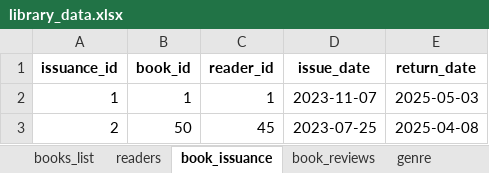
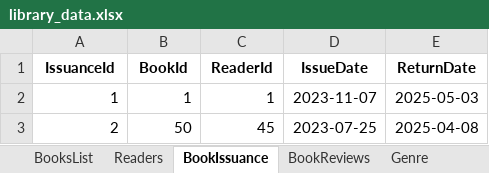
Before and after one commit to azizovm97/project_case_bookmarket, an Excel workbook: source/library_data.xlsx, sheet BookIssuance, drawn as a sheet; only a part is shown; values as stored, in another font and other column widths than the file's, no borders; removed rows and columns are numbered as before the commit, all else as after; the diff names each change by its address in the sheet, - before the commit and + after, or states it on an @@ line.

```diff
--- a/source/library_data.xlsx (sheet BookIssuance)
+++ b/source/library_data.xlsx (sheet BookIssuance)
-sheet tab: books_list
+sheet tab: BooksList
-sheet tab: readers
+sheet tab: Readers
-sheet tab: book_issuance
+sheet tab: BookIssuance
-sheet tab: book_reviews
+sheet tab: BookReviews
-sheet tab: genre
+sheet tab: Genre
-row 1: issuance_id | book_id | reader_id | issue_date | return_date
+row 1: IssuanceId | BookId | ReaderId | IssueDate | ReturnDate
```
Also changed, not shown: sheet BooksList, sheet Readers, sheet BookReviews, sheet Genre.
